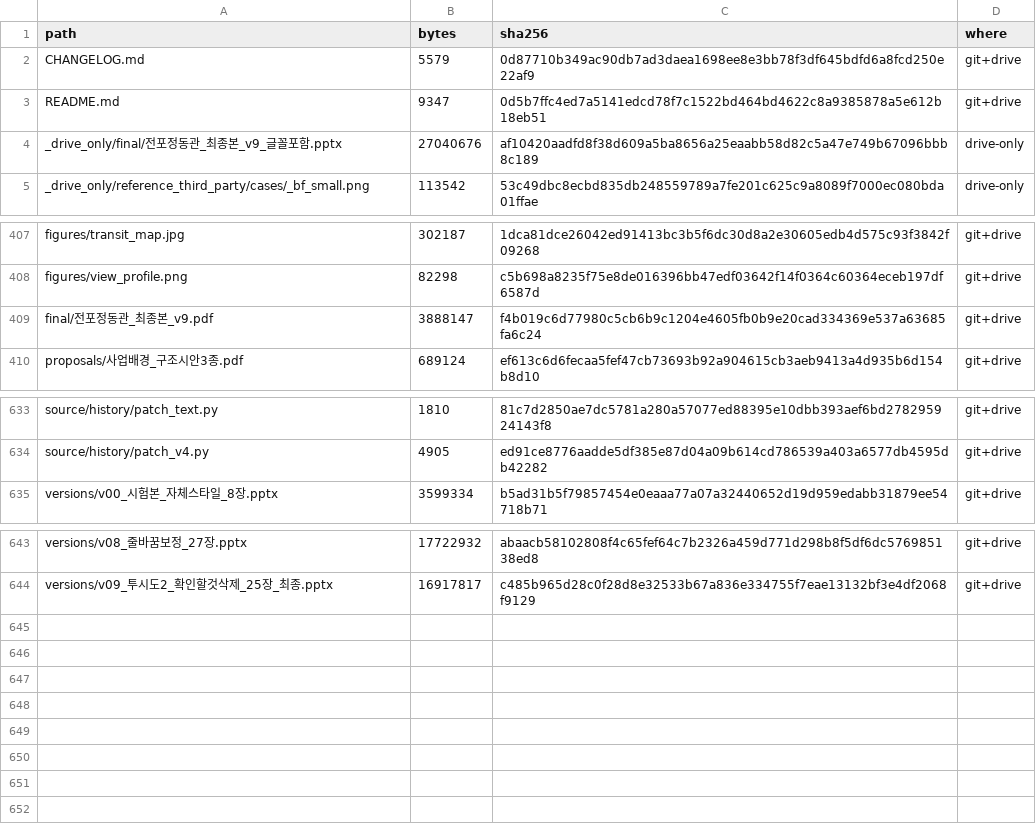
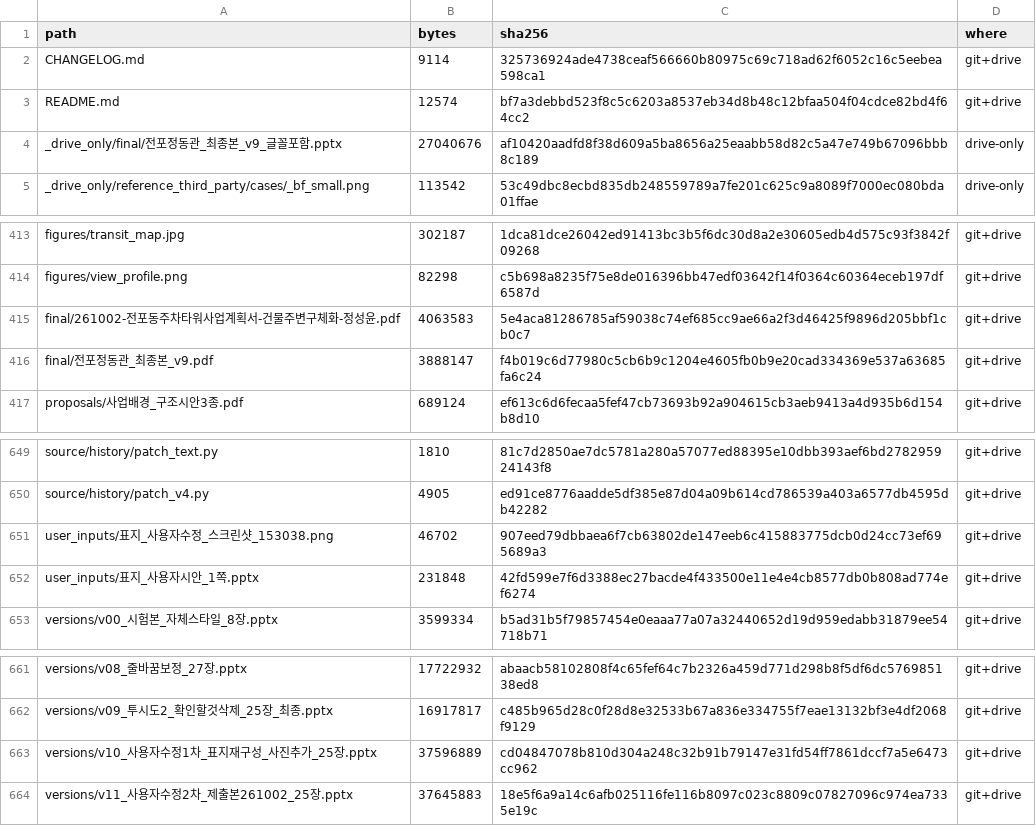
Before and after one commit to jsy0730/cloud, a CSV file: jeongdonggwan/pptx/MANIFEST.csv, drawn as a sheet; only a part is shown, gaps mark what is left out; the diff covers the shown part only.

```diff
--- a/jeongdonggwan/pptx/MANIFEST.csv
+++ b/jeongdonggwan/pptx/MANIFEST.csv
@@ -1,4 +1,4 @@
 path,bytes,sha256,where
-CHANGELOG.md,5579,0d87710b349ac90db7ad3daea1698ee8e3bb78f3df645bdfd6a8fcd250e22af9,git+drive
-README.md,9347,0d5b7ffc4ed7a5141edcd78f7c1522bd464bd4622c8a9385878a5e612b18eb51,git+drive
+CHANGELOG.md,9114,325736924ade4738ceaf566660b80975c69c718ad62f6052c16c5eebea598ca1,git+drive
+README.md,12574,bf7a3debbd523f8c5c6203a8537eb34d8b48c12bfaa504f04cdce82bd4f64cc2,git+drive
 _drive_only/final/전포정동관_최종본_v9_글꼴포함.pptx,27040676,af10420aadfd8f38d609a5ba8656a25eaabb58d82c5a47e749b67096bbb8c189,drive-only
@@ -408,2 +414,3 @@ figures/transit_map.jpg,302187,1dca81dce26042ed91413bc3b5f6dc30d8a2e30605edb4d57
 figures/view_profile.png,82298,c5b698a8235f75e8de016396bb47edf03642f14f0364c60364eceb197df6587d,git+drive
+final/261002-전포동주차타워사업계획서-건물주변구체화-정성윤.pdf,4063583,5e4aca81286785af59038c74ef685cc9ae66a2f3d46425f9896d205bbf1cb0c7,git+drive
 final/전포정동관_최종본_v9.pdf,3888147,f4b019c6d77980c5cb6b9c1204e4605fb0b9e20cad334369e537a63685fa6c24,git+drive
@@ -634,2 +650,4 @@ source/history/patch_text.py,1810,81c7d2850ae7dc5781a280a57077ed88395e10dbb393ae
 source/history/patch_v4.py,4905,ed91ce8776aadde5df385e87d04a09b614cd786539a403a6577db4595db42282,git+drive
+user_inputs/표지_사용자수정_스크린샷_153038.png,46702,907eed79dbbaea6f7cb63802de147eeb6c415883775dcb0d24cc73ef695689a3,git+drive
+user_inputs/표지_사용자시안_1쪽.pptx,231848,42fd599e7f6d3388ec27bacde4f433500e11e4e4cb8577db0b808ad774ef6274,git+drive
 versions/v00_시험본_자체스타일_8장.pptx,3599334,b5ad31b5f79857454e0eaaa77a07a32440652d19d959edabb31879ee54718b71,git+drive
@@ -644 +662,3 @@ versions/v08_줄바꿈보정_27장.pptx,17722932,abaacb58102808f4c65fef64c7b2326
 versions/v09_투시도2_확인할것삭제_25장_최종.pptx,16917817,c485b965d28c0f28d8e32533b67a836e334755f7eae13132bf3e4df2068f9129,git+drive
+versions/v10_사용자수정1차_표지재구성_사진추가_25장.pptx,37596889,cd04847078b810d304a248c32b91b79147e31fd54ff7861dccf7a5e6473cc962,git+drive
+versions/v11_사용자수정2차_제출본261002_25장.pptx,37645883,18e5f6a9a14c6afb025116fe116b8097c023c8809c07827096c974ea7335e19c,git+drive
```
Also changed, not shown: 15 added rows and 2 edited cells elsewhere in this file, 17 other files.
